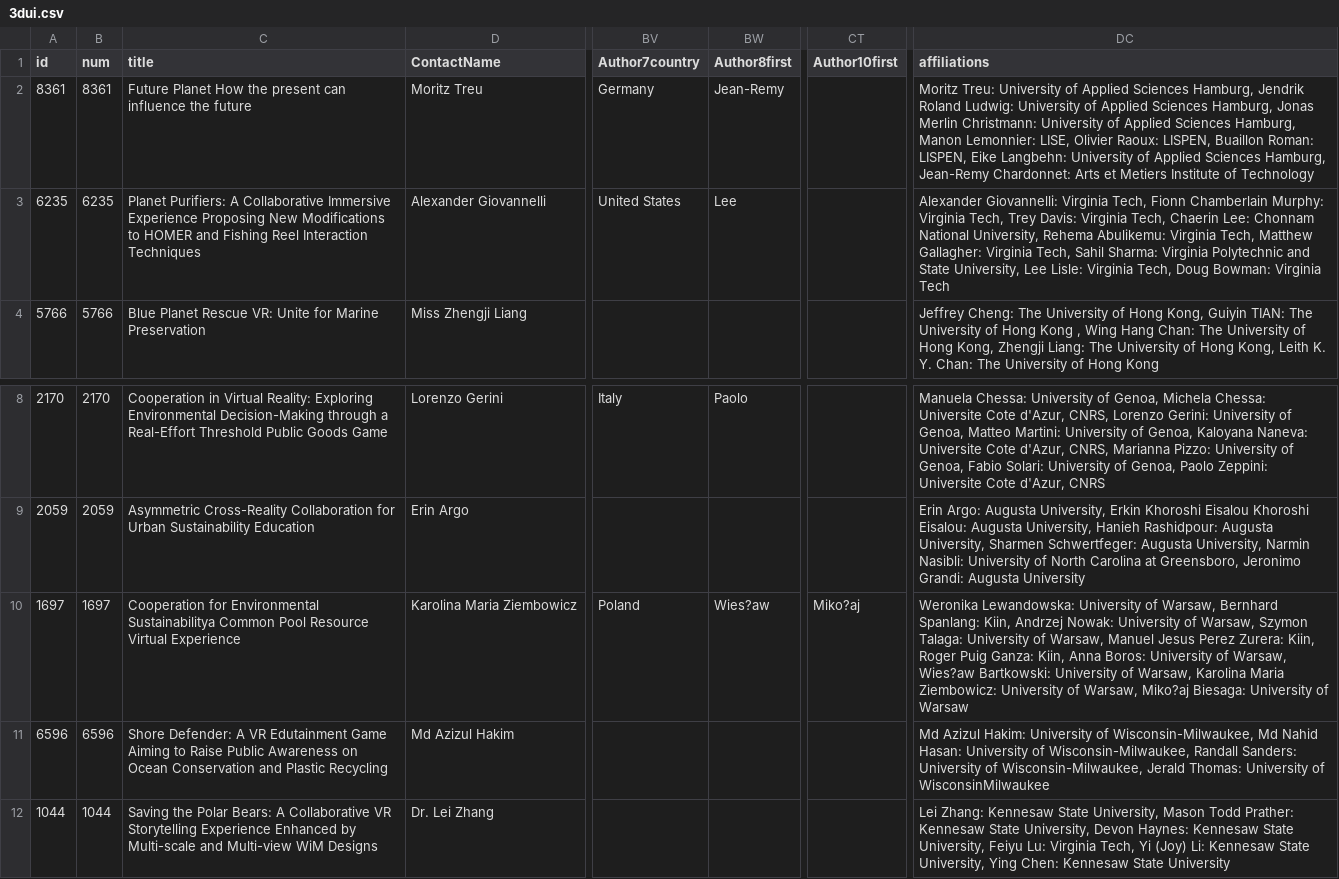
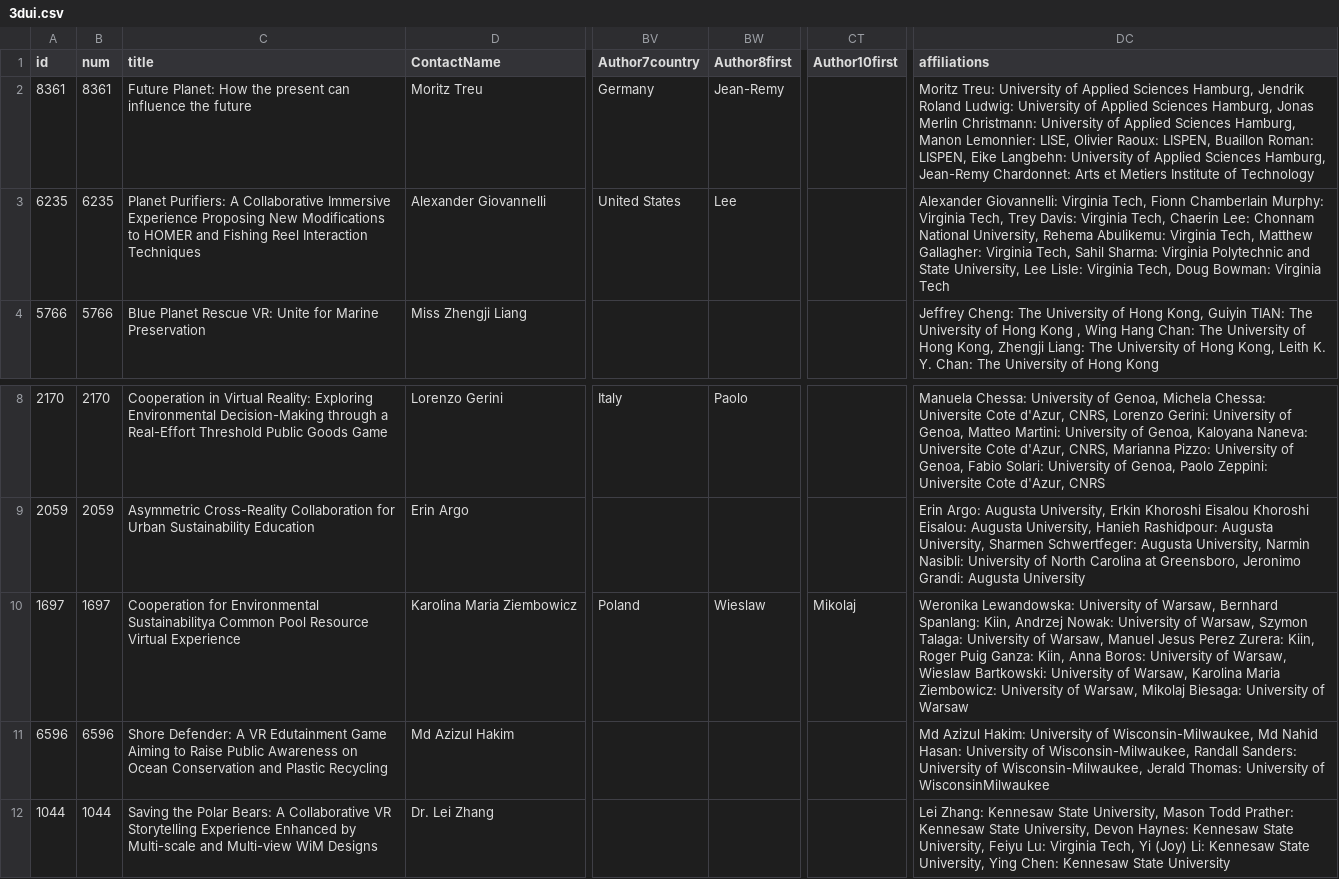
Before and after one commit to ieeevr/dev, a CSV file: _data/3dui.csv, drawn as a sheet; only a part is shown, gaps mark what is left out; the diff names each change by its address in the sheet, - before the commit and + after, or states it on an @@ line.

Commit message:
Update 3dui.csv

```diff
--- a/_data/3dui.csv
+++ b/_data/3dui.csv
-C2 (title): Future Planet How the…
+C2 (title): Future Planet: How the…
-BW10 (Author8first): Wies?aw
+BW10 (Author8first): Wieslaw
-CT10 (Author10first): Miko?aj
+CT10 (Author10first): Mikolaj
-DC10 (affiliations): …of Warsaw, Wies?aw Bartkowski: University of Warsaw, Karolina Maria Ziembowicz: University of Warsaw, Miko?aj Biesaga: University…
+DC10 (affiliations): …of Warsaw, Wieslaw Bartkowski: University of Warsaw, Karolina Maria Ziembowicz: University of Warsaw, Mikolaj Biesaga: University…
```
